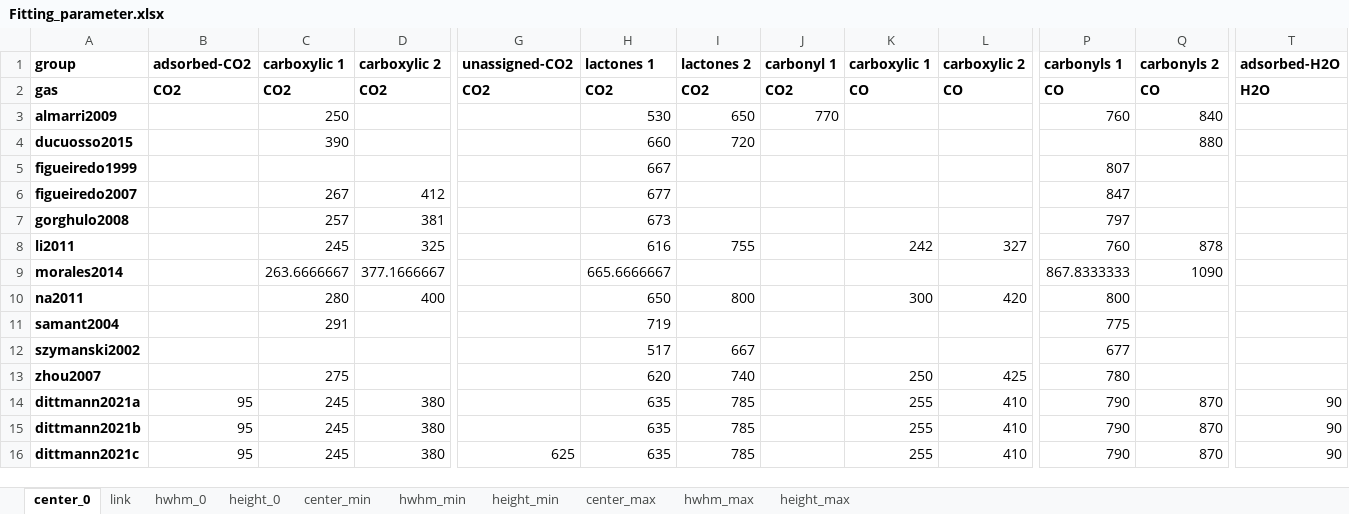
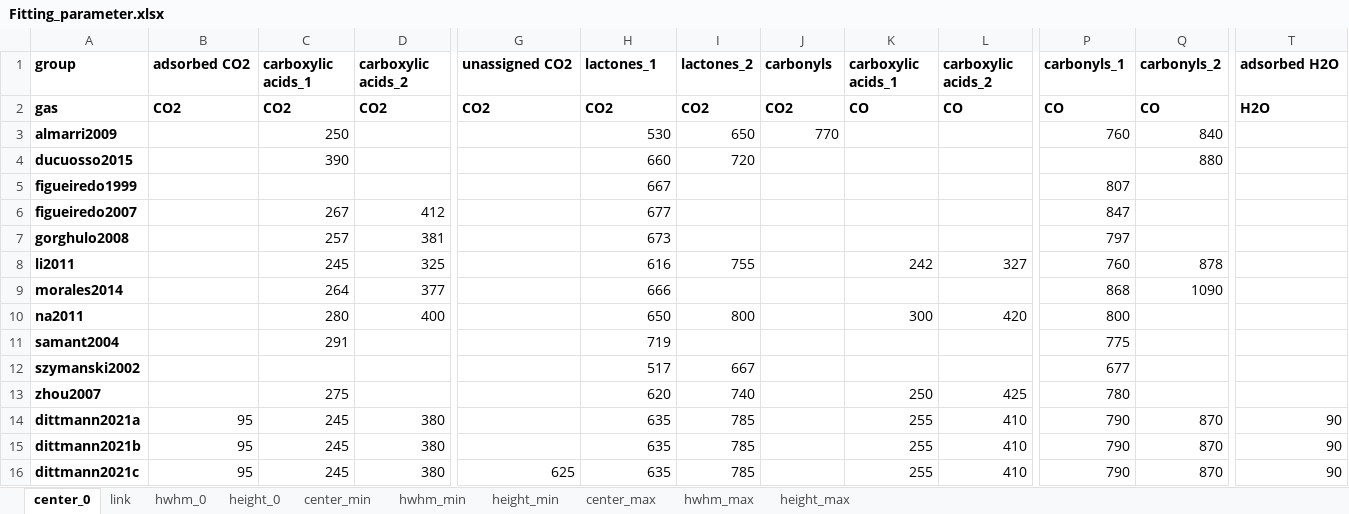
Before and after one commit to LeonSaal/TGA-FTIR-hyphenation-tool-kit, an Excel workbook: Fitting_parameter.xlsx, sheet center_0, drawn as a sheet; only a part is shown, gaps mark what is left out; values as stored, in another font and other column widths than the file's, no borders; the diff covers the shown part only; the diff names each change by its address in the sheet, - before the commit and + after, or states it on an @@ line.

Commit message:
Changes in group names
underscore now delimits groups of the same name but with addional fittings.
"carboxylic" is renamed to "carboxylic acids"

```diff
--- a/Fitting_parameter.xlsx (sheet center_0)
+++ b/Fitting_parameter.xlsx (sheet center_0)
-B1: adsorbed-CO2
+B1: adsorbed CO2
-C1: carboxylic 1
+C1: carboxylic acids_1
-D1: carboxylic 2
+D1: carboxylic acids_2
-G1: unassigned-CO2
+G1: unassigned CO2
-H1: lactones 1
+H1: lactones_1
-I1: lactones 2
+I1: lactones_2
-J1: carbonyl 1
+J1: carbonyls
-K1: carboxylic 1
+K1: carboxylic acids_1
-L1: carboxylic 2
+L1: carboxylic acids_2
-P1: carbonyls 1
+P1: carbonyls_1
-Q1: carbonyls 2
+Q1: carbonyls_2
-T1: adsorbed-H2O
+T1: adsorbed H2O
-C9 (carboxylic acids_1): 263.6666667
+C9 (carboxylic acids_1): 264
-D9 (carboxylic acids_2): 377.1666667
+D9 (carboxylic acids_2): 377
-H9 (lactones_1): 665.6666667
+H9 (lactones_1): 666
-P9 (carbonyls_1): 867.8333333
+P9 (carbonyls_1): 868
```
Also changed, not shown: 5 edited cells elsewhere in this sheet, sheet link, sheet height_min, sheet height_max, sheet hwhm_max, sheet height_0, sheet hwhm_0, 3 more sheets.
